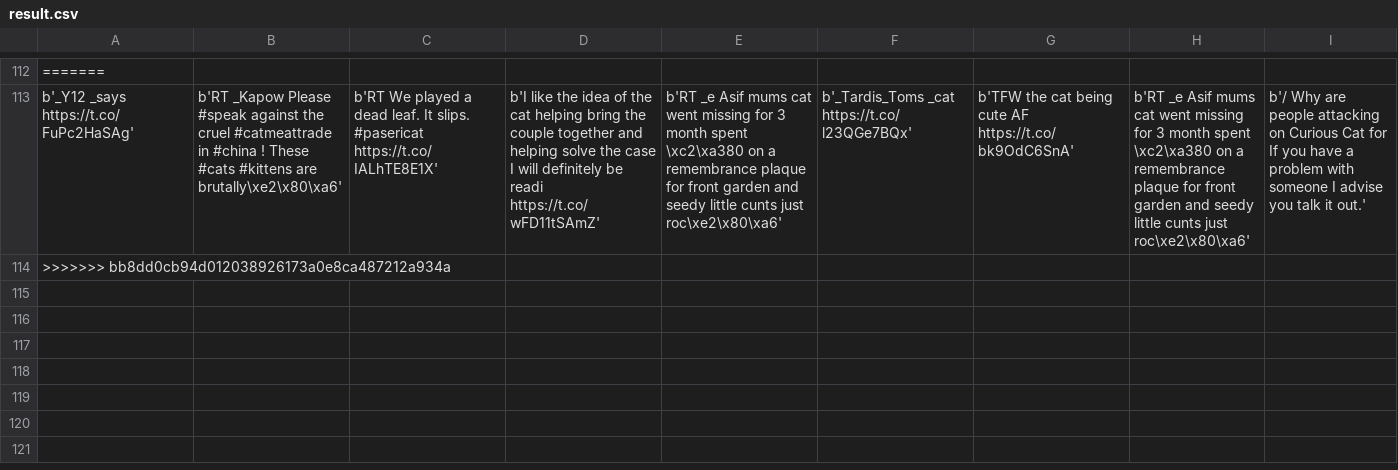
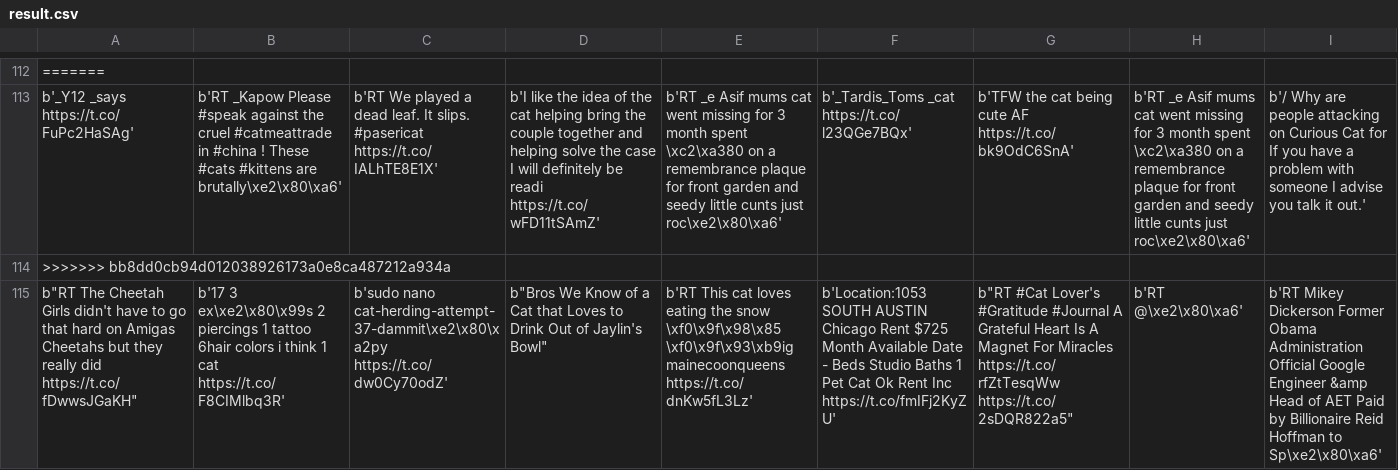
Before and after one commit to abloblo1/Twitter-Sentiment, a CSV file: result.csv, drawn as a sheet; only a part is shown, gaps mark what is left out; rows hold the shown columns only; the diff names each change by its address in the sheet, - before the commit and + after, or states it on an @@ line.

```diff
--- a/result.csv
+++ b/result.csv
+row 115: b"RT The Cheetah Girls didn't have to go that hard on Amigas Cheetahs but they really did https://t.co/fDwwsJGaKH" | b'17 3 ex\xe2\x80\x99s 2 piercings 1 tattoo 6hair colors i think 1 cat https://t.co/F8CIMlbq3R' | b'sudo nano cat-herding-attempt-37-dammit\xe2\x80\xa2py https://t.co/dw0Cy70odZ' | b"Bros We Know of a Cat that Loves to Drink Out of Jaylin's Bowl" | b'RT This cat loves eating the snow \xf0\x9f\x98\x85 \xf0\x9f\x93\xb9ig mainecoonqueens https://t.co/dnKw5fL3Lz' | b'Location:1053 SOUTH AUSTIN Chicago Rent $725 Month Available Date - Beds Studio Baths 1 Pet Cat Ok Rent Inc https://t.co/fmIFj2KyZU' | b"RT #Cat Lover's #Gratitude #Journal A Grateful Heart Is A Magnet For Miracles https://t.co/rfZtTesqWw https://t.co/2sDQR822a5" | b'RT @\xe2\x80\xa6' | b'RT Mikey Dickerson Former Obama Administration Official Google Engineer &amp Head of AET Paid by Billionaire Reid Hoffman to Sp\xe2\x80\xa6'
```
Also changed, not shown: 2 other files.
